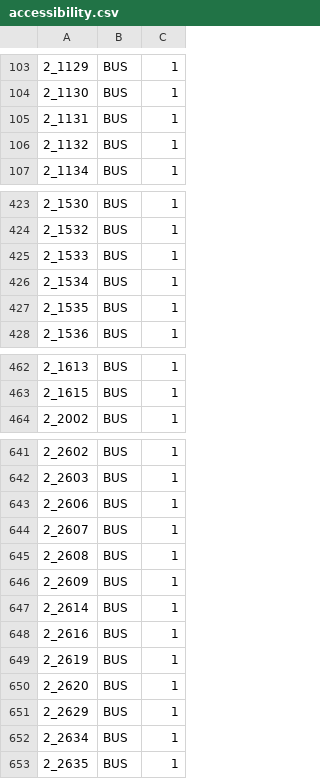
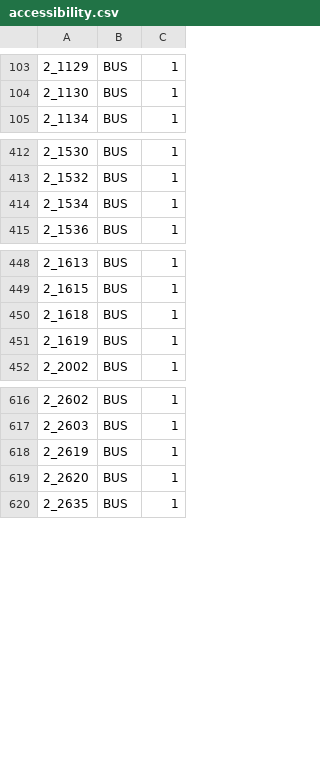
Before and after one commit to dudie/itinerennes-android, a CSV file: itinerennes/res/raw/accessibility.csv, drawn as a sheet; only a part is shown, gaps mark what is left out; the diff covers the shown part only.

```diff
--- a/itinerennes/res/raw/accessibility.csv
+++ b/itinerennes/res/raw/accessibility.csv
@@ -104,4 +104,2 @@
 2_1130;BUS;1
-2_1131;BUS;1
-2_1132;BUS;1
 2_1134;BUS;1
@@ -424,5 +413,3 @@
 2_1532;BUS;1
-2_1533;BUS;1
 2_1534;BUS;1
-2_1535;BUS;1
 2_1536;BUS;1
@@ -463,2 +449,4 @@
 2_1615;BUS;1
+2_1618;BUS;1
+2_1619;BUS;1
 2_2002;BUS;1
@@ -642,12 +617,4 @@
 2_2603;BUS;1
-2_2606;BUS;1
-2_2607;BUS;1
-2_2608;BUS;1
-2_2609;BUS;1
-2_2614;BUS;1
-2_2616;BUS;1
 2_2619;BUS;1
 2_2620;BUS;1
-2_2629;BUS;1
-2_2634;BUS;1
 2_2635;BUS;1
```
Also changed, not shown: 5 added rows, 24 removed rows and 1 edited cell elsewhere in this file, itinerennes/res/raw/markers.csv, 1 other file.
